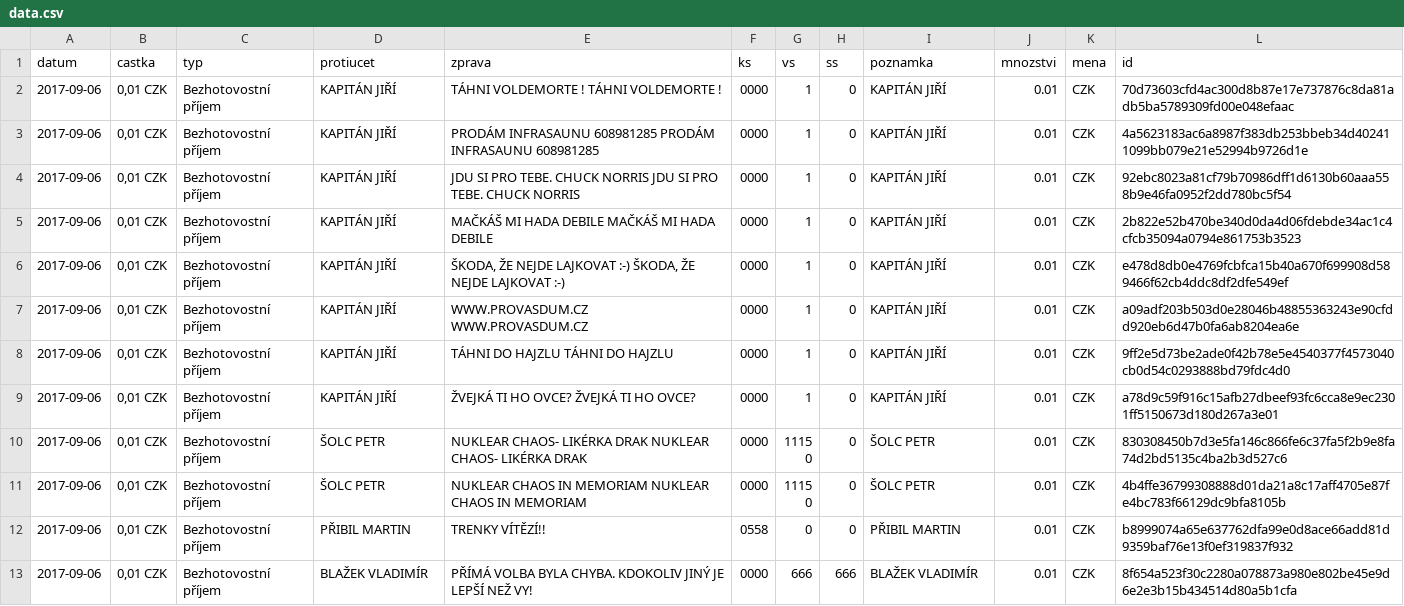
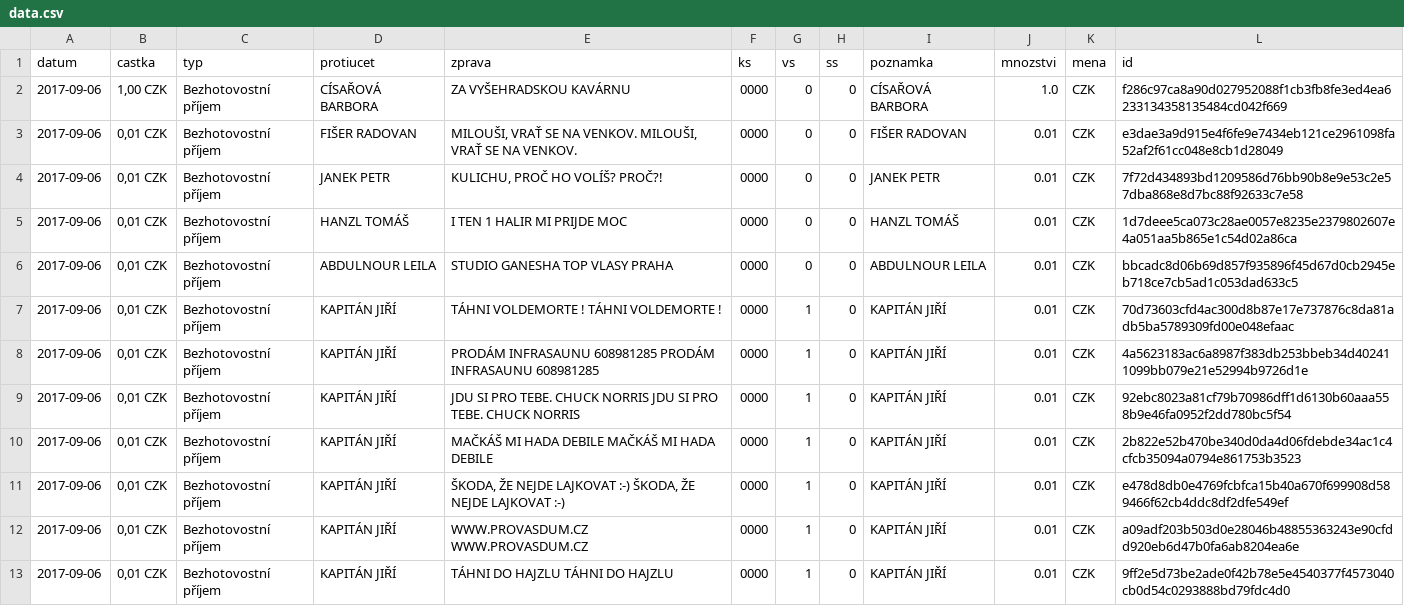
Before and after one commit to korczis/zeman-ucet, a CSV file: data/data.csv, drawn as a sheet; only a part is shown; the shorter side is filled out with more unchanged rows.

```diff
--- a/data/data.csv
+++ b/data/data.csv
@@ -1,2 +1,7 @@
 datum,castka,typ,protiucet,zprava,ks,vs,ss,poznamka,mnozstvi,mena,id
+2017-09-06,"1,00 CZK",Bezhotovostní příjem,CÍSAŘOVÁ BARBORA,ZA VYŠEHRADSKOU KAVÁRNU,0000,0,0,CÍSAŘOVÁ BARBORA,1.0,CZK,f286c97ca8a90d027952088f1cb3fb8fe3ed4ea6233134358135484cd042f669
+2017-09-06,"0,01 CZK",Bezhotovostní příjem,FIŠER RADOVAN,"MILOUŠI, VRAŤ SE NA VENKOV.   MILOUŠI, VRAŤ SE NA VENKOV.",0000,0,0,FIŠER RADOVAN,0.01,CZK,e3dae3a9d915e4f6fe9e7434eb121ce2961098fa52af2f61cc048e8cb1d28049
+2017-09-06,"0,01 CZK",Bezhotovostní příjem,JANEK PETR,"KULICHU, PROČ HO VOLÍŠ? PROČ?!",0000,0,0,JANEK PETR,0.01,CZK,7f72d434893bd1209586d76bb90b8e9e53c2e57dba868e8d7bc88f92633c7e58
+2017-09-06,"0,01 CZK",Bezhotovostní příjem,HANZL TOMÁŠ,I TEN 1 HALIR MI PRIJDE MOC,0000,0,0,HANZL TOMÁŠ,0.01,CZK,1d7deee5ca073c28ae0057e8235e2379802607e4a051aa5b865e1c54d02a86ca
+2017-09-06,"0,01 CZK",Bezhotovostní příjem,ABDULNOUR LEILA,STUDIO GANESHA TOP VLASY PRAHA,0000,0,0,ABDULNOUR LEILA,0.01,CZK,bbcadc8d06b69d857f935896f45d67d0cb2945eb718ce7cb5ad1c053dad633c5
 2017-09-06,"0,01 CZK",Bezhotovostní příjem,KAPITÁN JIŘÍ,TÁHNI VOLDEMORTE !            TÁHNI VOLDEMORTE !,0000,1,0,KAPITÁN JIŘÍ,0.01,CZK,70d73603cfd4ac300d8b87e17e737876c8da81adb5ba5789309fd00e048efaac
```
Also changed, not shown: 1 other file.
